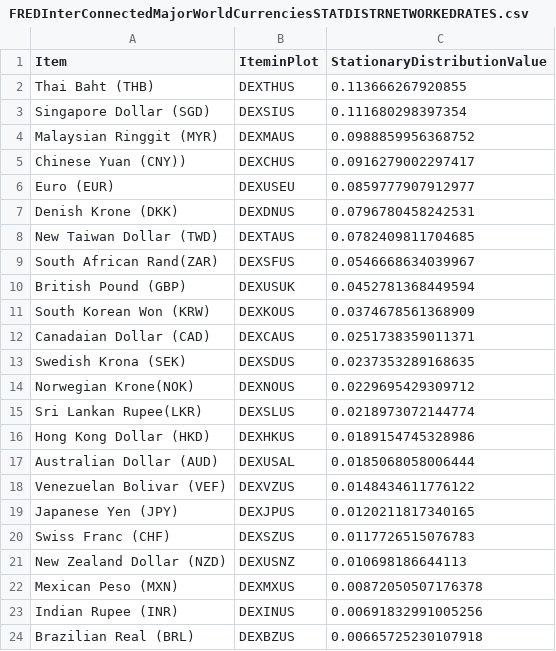
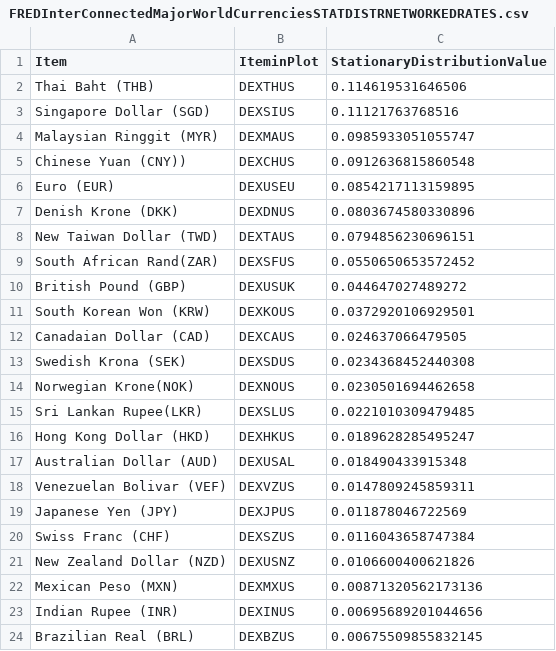
Before and after one commit to efaysal/efaysal.github.io, a CSV file: SocioEconomicEcosystem/CURRENCY/FREDInterConnectedMajorWorldCurrenciesSTATDISTRNETWORKEDRATES.csv, drawn as a sheet.

```diff
--- a/SocioEconomicEcosystem/CURRENCY/FREDInterConnectedMajorWorldCurrenciesSTATDISTRNETWORKEDRATES.csv
+++ b/SocioEconomicEcosystem/CURRENCY/FREDInterConnectedMajorWorldCurrenciesSTATDISTRNETWORKEDRATES.csv
@@ -1,24 +1,24 @@
 "Item","IteminPlot","StationaryDistributionValue"
-"Thai Baht (THB)","DEXTHUS",0.113666267920855
-"Singapore Dollar (SGD)","DEXSIUS",0.111680298397354
-"Malaysian Ringgit (MYR)","DEXMAUS",0.0988859956368752
-"Chinese Yuan (CNY))","DEXCHUS",0.0916279002297417
-"Euro (EUR)","DEXUSEU",0.0859777907912977
-"Denish Krone (DKK)","DEXDNUS",0.0796780458242531
-"New Taiwan Dollar (TWD)","DEXTAUS",0.0782409811704685
-"South African Rand(ZAR)","DEXSFUS",0.0546668634039967
-"British Pound (GBP)","DEXUSUK",0.0452781368449594
-"South Korean Won (KRW)","DEXKOUS",0.0374678561368909
-"Canadaian Dollar (CAD)","DEXCAUS",0.0251738359011371
-"Swedish Krona (SEK)","DEXSDUS",0.0237353289168635
-"Norwegian Krone(NOK)","DEXNOUS",0.0229695429309712
-"Sri Lankan Rupee(LKR)","DEXSLUS",0.0218973072144774
-"Hong Kong Dollar (HKD)","DEXHKUS",0.0189154745328986
-"Australian Dollar (AUD)","DEXUSAL",0.0185068058006444
-"Venezuelan Bolivar (VEF)","DEXVZUS",0.0148434611776122
-"Japanese Yen (JPY)","DEXJPUS",0.0120211817340165
-"Swiss Franc (CHF)","DEXSZUS",0.0117726515076783
-"New Zealand Dollar (NZD)","DEXUSNZ",0.010698186644113
-"Mexican Peso (MXN)","DEXMXUS",0.00872050507176378
-"Indian Rupee (INR)","DEXINUS",0.00691832991005256
-"Brazilian Real (BRL)","DEXBZUS",0.00665725230107918
+"Thai Baht (THB)","DEXTHUS",0.114619531646506
+"Singapore Dollar (SGD)","DEXSIUS",0.11121763768516
+"Malaysian Ringgit (MYR)","DEXMAUS",0.0985933051055747
+"Chinese Yuan (CNY))","DEXCHUS",0.0912636815860548
+"Euro (EUR)","DEXUSEU",0.0854217113159895
+"Denish Krone (DKK)","DEXDNUS",0.0803674580330896
+"New Taiwan Dollar (TWD)","DEXTAUS",0.0794856230696151
+"South African Rand(ZAR)","DEXSFUS",0.0550650653572452
+"British Pound (GBP)","DEXUSUK",0.044647027489272
+"South Korean Won (KRW)","DEXKOUS",0.0372920106929501
+"Canadaian Dollar (CAD)","DEXCAUS",0.024637066479505
+"Swedish Krona (SEK)","DEXSDUS",0.0234368452440308
+"Norwegian Krone(NOK)","DEXNOUS",0.0230501694462658
+"Sri Lankan Rupee(LKR)","DEXSLUS",0.0221010309479485
+"Hong Kong Dollar (HKD)","DEXHKUS",0.0189628285495247
+"Australian Dollar (AUD)","DEXUSAL",0.018490433915348
+"Venezuelan Bolivar (VEF)","DEXVZUS",0.0147809245859311
+"Japanese Yen (JPY)","DEXJPUS",0.011878046722569
+"Swiss Franc (CHF)","DEXSZUS",0.0116043658747384
+"New Zealand Dollar (NZD)","DEXUSNZ",0.0106600400621826
+"Mexican Peso (MXN)","DEXMXUS",0.00871320562173136
+"Indian Rupee (INR)","DEXINUS",0.00695689201044656
+"Brazilian Real (BRL)","DEXBZUS",0.00675509855832145
```
Also changed, not shown: SocioEconomicEcosystem/CURRENCY/ECBInterConnectedMajorWorldCurrenciesSTATDISTRNETWORKEDRATES.csv, SocioEconomicEcosystem/CURRENCY/ratioECBInterConnectedMajorWorldCurrenciesSTATDISTRNETWORKEDRATES.csv, 54 other files.
